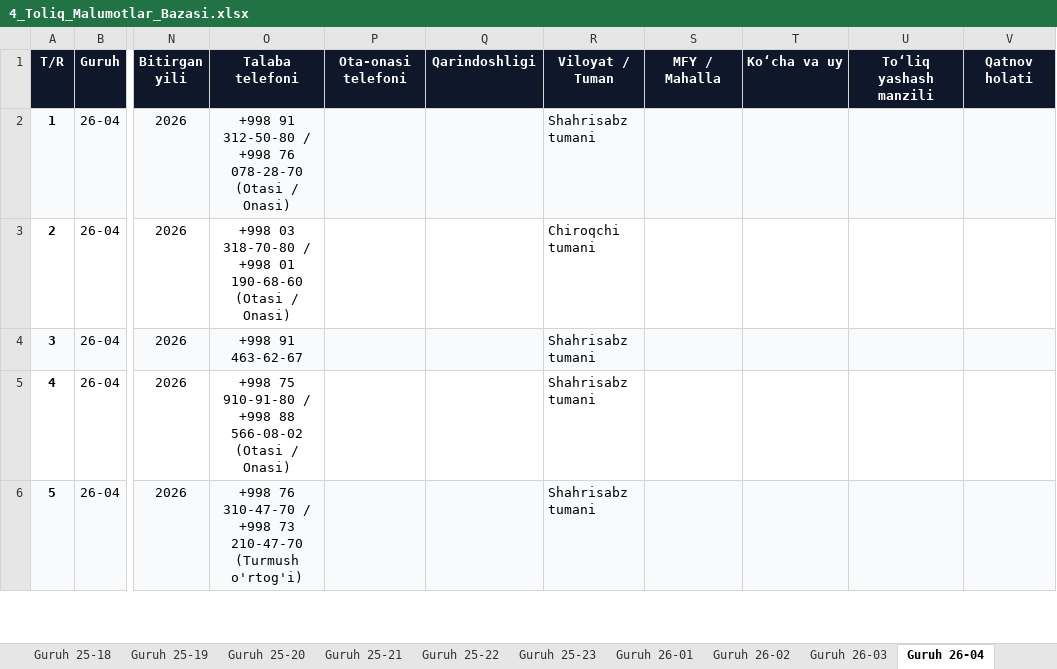
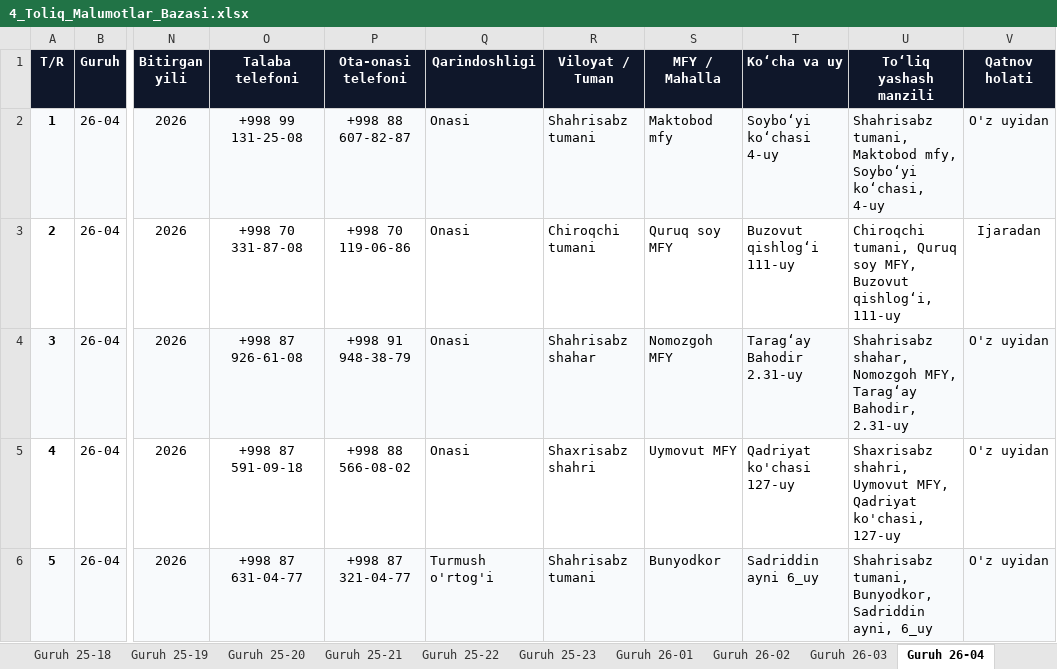
Before and after one commit to ozodbeknapasov007-dotcom/talabalar-jadvali, an Excel workbook: hisobotlar/rollar/4_Toliq_Malumotlar_Bazasi.xlsx, sheet Guruh 26-04, drawn as a sheet; only a part is shown, gaps mark what is left out; values as stored, in another font and other column widths than the file's, no borders; the diff covers the shown part only; the diff names each change by its address in the sheet, - before the commit and + after, or states it on an @@ line.

Commit message:
feat: yangi so'rovnomalarni kiritish, talabalar bazasi va hisobotlarni to'liq yangilash

```diff
--- a/hisobotlar/rollar/4_Toliq_Malumotlar_Bazasi.xlsx (sheet Guruh 26-04)
+++ b/hisobotlar/rollar/4_Toliq_Malumotlar_Bazasi.xlsx (sheet Guruh 26-04)
-O2 (Talaba telefoni): +998 91 312-50-80 / +998 76 078-28-70 (Otasi / Onasi)
+O2 (Talaba telefoni): +998 99 131-25-08
-P2 (Ota-onasi telefoni): (empty)
+P2 (Ota-onasi telefoni): +998 88 607-82-87
-Q2:Q5 (Qarindoshligi): (empty)
+Q2:Q5 (Qarindoshligi): Onasi
-S2 (MFY / Mahalla): (empty)
+S2 (MFY / Mahalla): Maktobod mfy
-T2 (Ko‘cha va uy): (empty)
+T2 (Ko‘cha va uy): Soyboʻyi koʻchasi 4-uy
-U2 (To‘liq yashash manzili): (empty)
+U2 (To‘liq yashash manzili): Shahrisabz tumani, Maktobod mfy, Soyboʻyi koʻchasi, 4-uy
-V2 (Qatnov holati): (empty)
+V2 (Qatnov holati): O'z uyidan
-O3 (Talaba telefoni): +998 03 318-70-80 / +998 01 190-68-60 (Otasi / Onasi)
+O3 (Talaba telefoni): +998 70 331-87-08
-P3 (Ota-onasi telefoni): (empty)
+P3 (Ota-onasi telefoni): +998 70 119-06-86
-S3 (MFY / Mahalla): (empty)
+S3 (MFY / Mahalla): Quruq soy MFY
-T3 (Ko‘cha va uy): (empty)
+T3 (Ko‘cha va uy): Buzovut qishlogʻi 111-uy
-U3 (To‘liq yashash manzili): (empty)
+U3 (To‘liq yashash manzili): Chiroqchi tumani, Quruq soy MFY, Buzovut qishlogʻi, 111-uy
-V3 (Qatnov holati): (empty)
+V3 (Qatnov holati): Ijaradan
-O4 (Talaba telefoni): +998 91 463-62-67
+O4 (Talaba telefoni): +998 87 926-61-08
-P4 (Ota-onasi telefoni): (empty)
+P4 (Ota-onasi telefoni): +998 91 948-38-79
-R4 (Viloyat / Tuman): Shahrisabz tumani
+R4 (Viloyat / Tuman): Shahrisabz shahar
-S4 (MFY / Mahalla): (empty)
+S4 (MFY / Mahalla): Nomozgoh MFY
-T4 (Ko‘cha va uy): (empty)
+T4 (Ko‘cha va uy): Taragʻay Bahodir 2.31-uy
-U4 (To‘liq yashash manzili): (empty)
+U4 (To‘liq yashash manzili): Shahrisabz shahar, Nomozgoh MFY, Taragʻay Bahodir, 2.31-uy
-V4:V6 (Qatnov holati): (empty)
+V4:V6 (Qatnov holati): O'z uyidan
-O5 (Talaba telefoni): +998 75 910-91-80 / +998 88 566-08-02 (Otasi / Onasi)
+O5 (Talaba telefoni): +998 87 591-09-18
-P5 (Ota-onasi telefoni): (empty)
+P5 (Ota-onasi telefoni): +998 88 566-08-02
-R5 (Viloyat / Tuman): Shahrisabz tumani
+R5 (Viloyat / Tuman): Shaxrisabz shahri
-S5 (MFY / Mahalla): (empty)
+S5 (MFY / Mahalla): Uymovut MFY
-T5 (Ko‘cha va uy): (empty)
+T5 (Ko‘cha va uy): Qadriyat ko'chasi 127-uy
-U5 (To‘liq yashash manzili): (empty)
+U5 (To‘liq yashash manzili): Shaxrisabz shahri, Uymovut MFY, Qadriyat ko'chasi, 127-uy
-O6 (Talaba telefoni): +998 76 310-47-70 / +998 73 210-47-70 (Turmush o'rtog'i)
+O6 (Talaba telefoni): +998 87 631-04-77
-P6 (Ota-onasi telefoni): (empty)
+P6 (Ota-onasi telefoni): +998 87 321-04-77
-Q6 (Qarindoshligi): (empty)
+Q6 (Qarindoshligi): Turmush o'rtog'i
-S6 (MFY / Mahalla): (empty)
+S6 (MFY / Mahalla): Bunyodkor
-T6 (Ko‘cha va uy): (empty)
+T6 (Ko‘cha va uy): Sadriddin ayni 6_uy
-U6 (To‘liq yashash manzili): (empty)
+U6 (To‘liq yashash manzili): Shahrisabz tumani, Bunyodkor, Sadriddin ayni, 6_uy
```
Also changed, not shown: 189 edited cells elsewhere in this sheet, sheet Jami talabalar, sheet Guruh 26-06, sheet Guruh 26-02, sheet Guruh 25-21, sheet Guruh 26-05, sheet Guruh 25-19, 13 more sheets, other sheet tabs, hisobotlar/1-kurs_Sorovnoma_Malumotlari.xlsx, hisobotlar/rollar/1_Buxgalteriya_Shartnoma_va_Pasport.xlsx, 9 other files.
